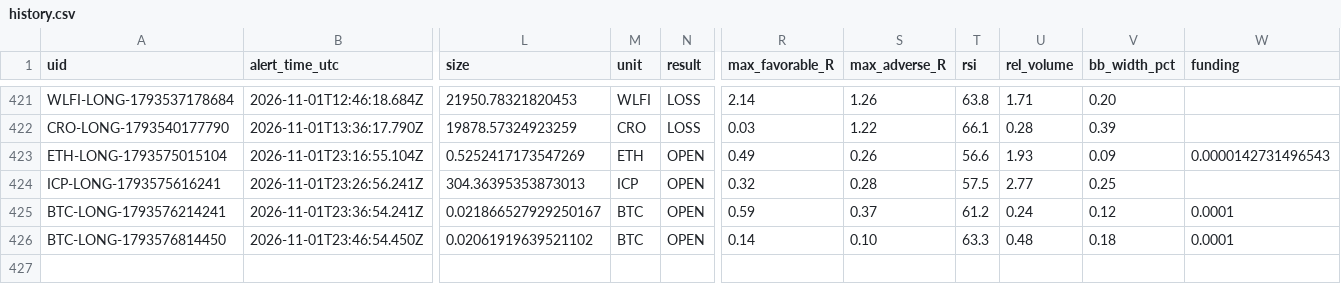
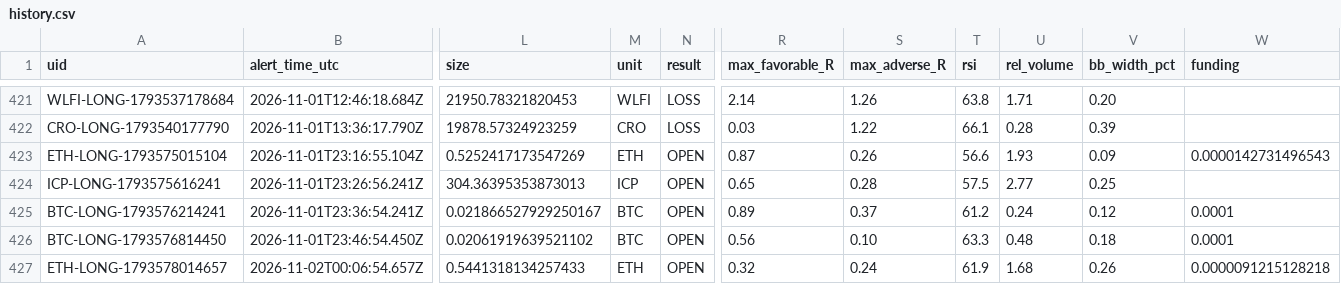
Before and after one commit to dan-spe06/surge-radar, a CSV file: data/history.csv, drawn as a sheet; only a part is shown, gaps mark what is left out; rows hold the shown columns only; the diff names each change by its address in the sheet, - before the commit and + after, or states it on an @@ line.

```diff
--- a/data/history.csv
+++ b/data/history.csv
-R423 (max_favorable_R): 0.49
+R423 (max_favorable_R): 0.87
-R424 (max_favorable_R): 0.32
+R424 (max_favorable_R): 0.65
-R425 (max_favorable_R): 0.59
+R425 (max_favorable_R): 0.89
-R426 (max_favorable_R): 0.14
+R426 (max_favorable_R): 0.56
+row 427: ETH-LONG-1793578014657 | 2026-11-02T00:06:54.657Z | 0.5441318134257433 | ETH | OPEN | 0.32 | 0.24 | 61.9 | 1.68 | 0.26 | 0.0000091215128218
```
Also changed, not shown: 4 other files.
